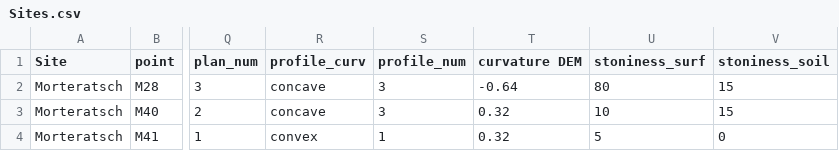
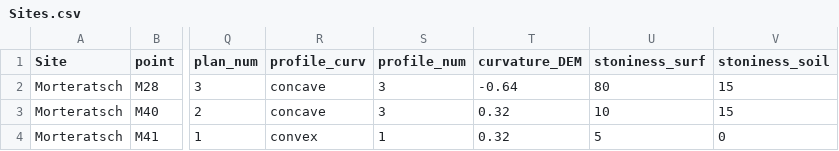
Before and after one commit to anaiszimmer/Data_Analysis_Replication_Assignment, a CSV file: Sites.csv, drawn as a sheet; only a part is shown, gaps mark what is left out; the diff names each change by its address in the sheet, - before the commit and + after, or states it on an @@ line.

Commit message:
change column name commit

```diff
--- a/Sites.csv
+++ b/Sites.csv
-T1: curvature DEM
+T1: curvature_DEM
```
